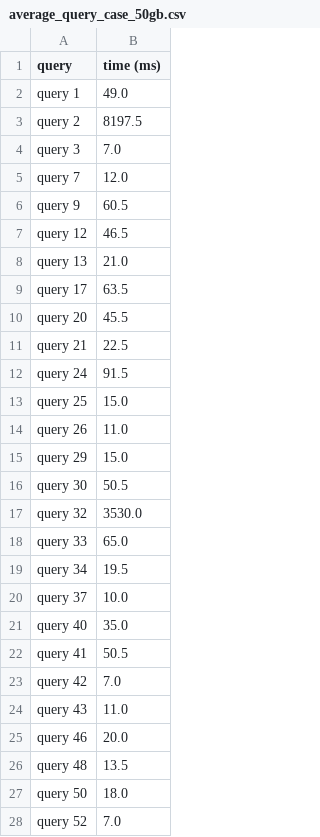
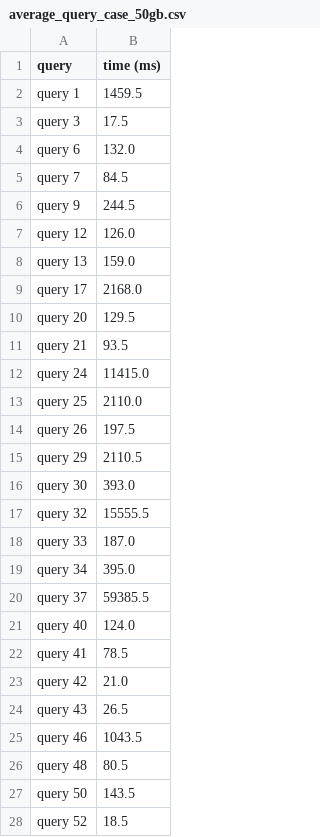
Before and after one commit to HN143/accelerate-database_queries_using_gpu, a CSV file: src/fomat_data/heavyDB/g5_xlarge/result/tpc-ds/average_query_case_50gb.csv, drawn as a sheet; only a part is shown; the diff covers the shown part only.

Commit message:
fomat query 30

```diff
--- a/src/fomat_data/heavyDB/g5_xlarge/result/tpc-ds/average_query_case_50gb.csv
+++ b/src/fomat_data/heavyDB/g5_xlarge/result/tpc-ds/average_query_case_50gb.csv
@@ -1,28 +1,28 @@
 query,time (ms)
-query 1,49.0
-query 2,8197.5
-query 3,7.0
-query 7,12.0
-query 9,60.5
-query 12,46.5
-query 13,21.0
-query 17,63.5
-query 20,45.5
-query 21,22.5
-query 24,91.5
-query 25,15.0
-query 26,11.0
-query 29,15.0
-query 30,50.5
-query 32,3530.0
-query 33,65.0
-query 34,19.5
-query 37,10.0
-query 40,35.0
-query 41,50.5
-query 42,7.0
-query 43,11.0
-query 46,20.0
-query 48,13.5
-query 50,18.0
-query 52,7.0
+query 1,1459.5
+query 3,17.5
+query 6,132.0
+query 7,84.5
+query 9,244.5
+query 12,126.0
+query 13,159.0
+query 17,2168.0
+query 20,129.5
+query 21,93.5
+query 24,11415.0
+query 25,2110.0
+query 26,197.5
+query 29,2110.5
+query 30,393.0
+query 32,15555.5
+query 33,187.0
+query 34,395.0
+query 37,59385.5
+query 40,124.0
+query 41,78.5
+query 42,21.0
+query 43,26.5
+query 46,1043.5
+query 48,80.5
+query 50,143.5
+query 52,18.5
```
Also changed, not shown: 1 added row, 2 removed rows and 24 edited cells elsewhere in this file, src/fomat_data/heavyDB/g5_xlarge/tpc-ds/50gb/cleaned/run1_cleaned.csv, src/fomat_data/heavyDB/g5_xlarge/tpc-ds/50gb/cleaned/run2_cleaned.csv, 42 other files.
